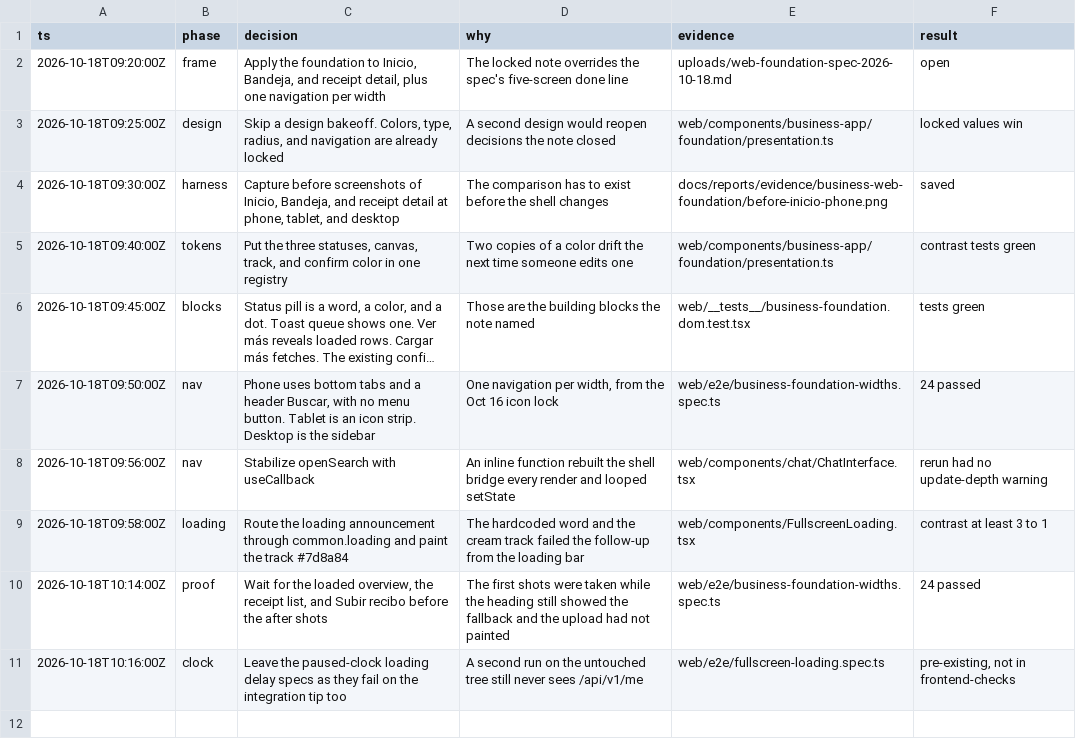
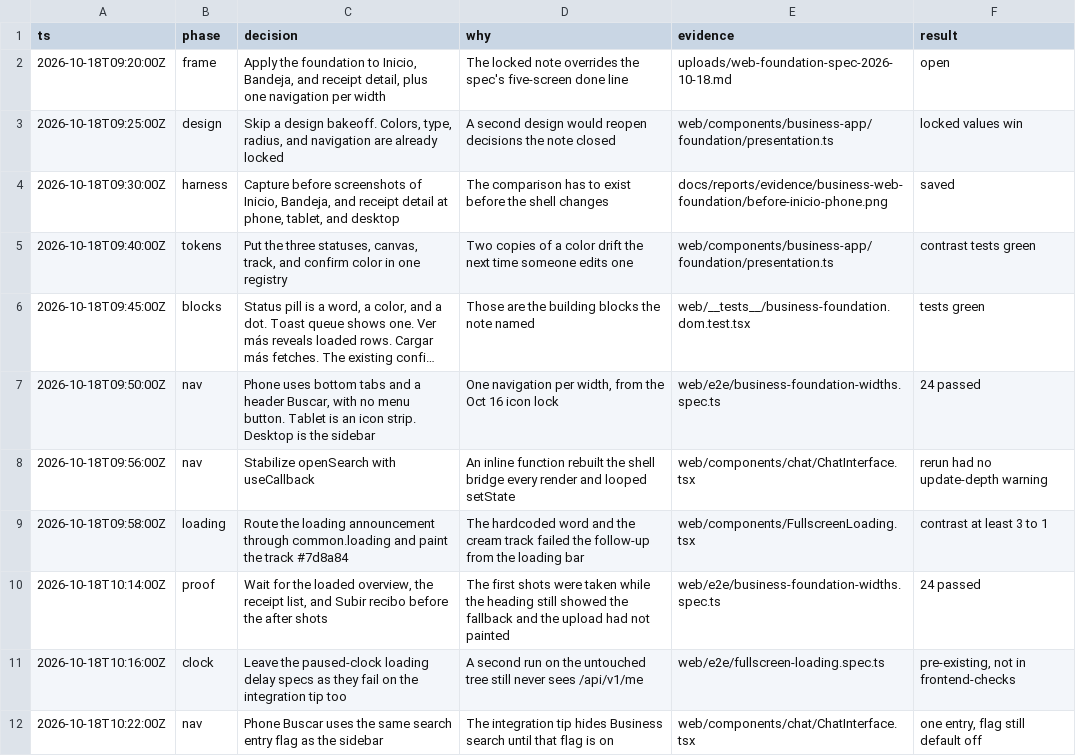
Before and after one commit to cuadrao-ai/argus, a TSV file: docs/reports/evidence/business-web-foundation/decisions.tsv, drawn as a sheet; long unchanged cells end in ….

```diff
--- a/docs/reports/evidence/business-web-foundation/decisions.tsv
+++ b/docs/reports/evidence/business-web-foundation/decisions.tsv
@@ -11 +11,2 @@ ts	phase	decision	why	evidence	result
 2026-10-18T10:16:00Z	clock	Leave the paused-clock loading delay specs as they fail on the integration tip too	A second run on the untouched tree still never sees /api/v1/me	web/e2e/fullscreen-loading.spec.ts	pre-existing, not in frontend-checks
+2026-10-18T10:22:00Z	nav	Phone Buscar uses the same search entry flag as the sidebar	The integration tip hides Business search until that flag is on	web/components/chat/ChatInterface.tsx	one entry, flag still default off
```
Also changed, not shown: 3 other files.
